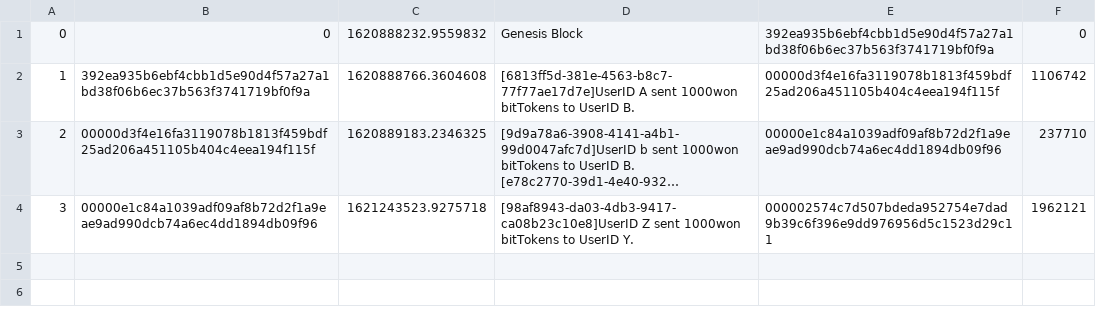
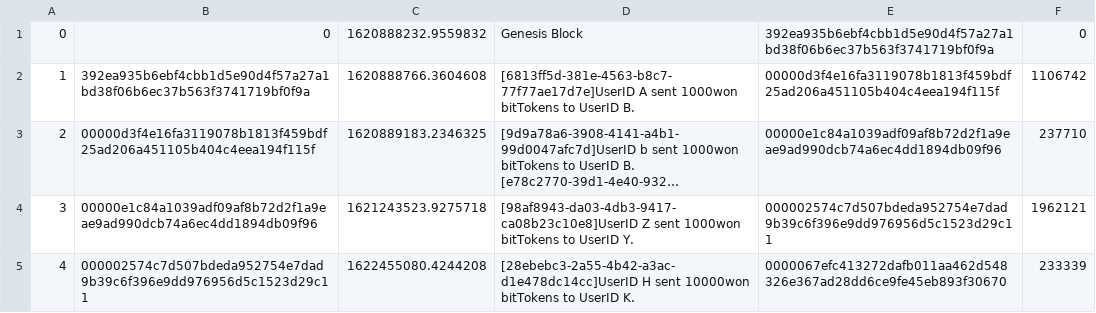
Before and after one commit to HongDonkey/PycharmProjects, a CSV file: kopoBlockChain/blockchain.csv, drawn as a sheet; long unchanged cells end in …; the diff names each change by its address in the sheet, - before the commit and + after, or states it on an @@ line.

```diff
--- a/kopoBlockChain/blockchain.csv
+++ b/kopoBlockChain/blockchain.csv
+row 5: 4 | 000002574c7d507bdeda952754e7dad9b39c6f396e9dd976956d5c1523d29c11 | 1622455080.4244208 | [28ebebc3-2a55-4b42-a3ac-d1e478dc14cc]UserID H sent 10000won bitTokens to UserID K. | 0000067efc413272dafb011aa462d548326e367ad28dd6ce9fe45eb893f30670 | 233339
```
Also changed, not shown: kopoBlockChain/txData.csv.
